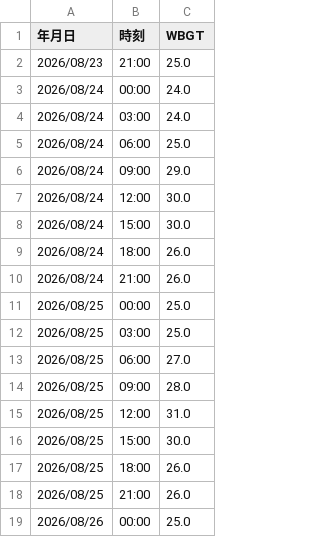
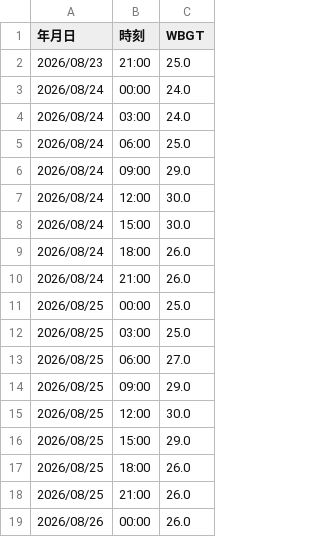
Before and after one commit to maeda0404/wbgt-signage, a CSV file: wbgt.csv, drawn as a sheet.

```diff
--- a/wbgt.csv
+++ b/wbgt.csv
@@ -13,7 +13,7 @@
 2026/08/25,06:00,27.0
-2026/08/25,09:00,28.0
-2026/08/25,12:00,31.0
-2026/08/25,15:00,30.0
+2026/08/25,09:00,29.0
+2026/08/25,12:00,30.0
+2026/08/25,15:00,29.0
 2026/08/25,18:00,26.0
 2026/08/25,21:00,26.0
-2026/08/26,00:00,25.0
+2026/08/26,00:00,26.0
```
